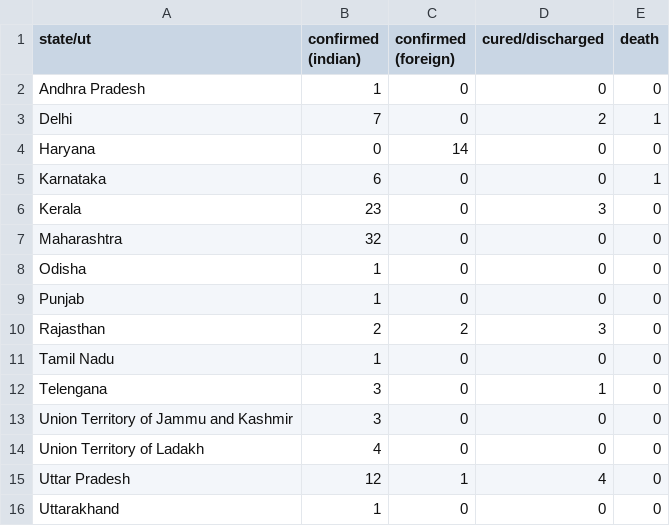
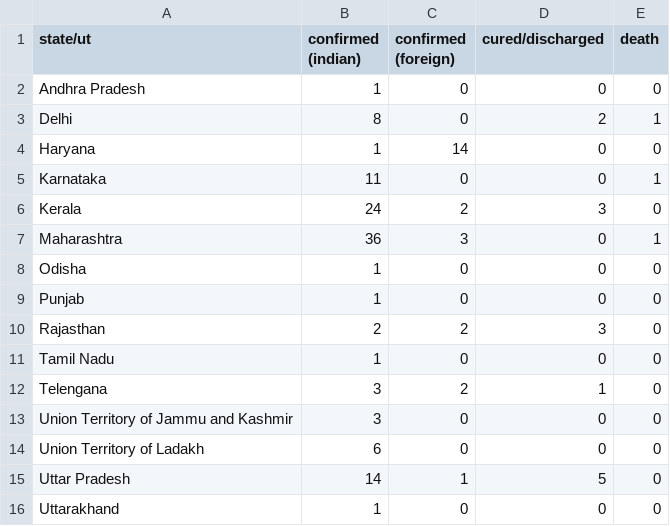
Before and after one commit to bauripalash/ncov-19-india, a CSV file: data/2020-03-17.csv, drawn as a sheet.

```diff
--- a/data/2020-03-17.csv
+++ b/data/2020-03-17.csv
@@ -2,7 +2,7 @@ state/ut,confirmed (indian),confirmed (foreign),cured/discharged,death
 Andhra Pradesh,1,0,0,0
-Delhi,7,0,2,1
-Haryana,0,14,0,0
-Karnataka,6,0,0,1
-Kerala,23,0,3,0
-Maharashtra,32,0,0,0
+Delhi,8,0,2,1
+Haryana,1,14,0,0
+Karnataka,11,0,0,1
+Kerala,24,2,3,0
+Maharashtra,36,3,0,1
 Odisha,1,0,0,0
@@ -11,6 +11,6 @@ Rajasthan,2,2,3,0
 Tamil Nadu,1,0,0,0
-Telengana,3,0,1,0
+Telengana,3,2,1,0
 Union Territory of Jammu and Kashmir,3,0,0,0
-Union Territory of Ladakh,4,0,0,0
-Uttar Pradesh,12,1,4,0
+Union Territory of Ladakh,6,0,0,0
+Uttar Pradesh,14,1,5,0
 Uttarakhand,1,0,0,0
```
Also changed, not shown: 2 other files.
